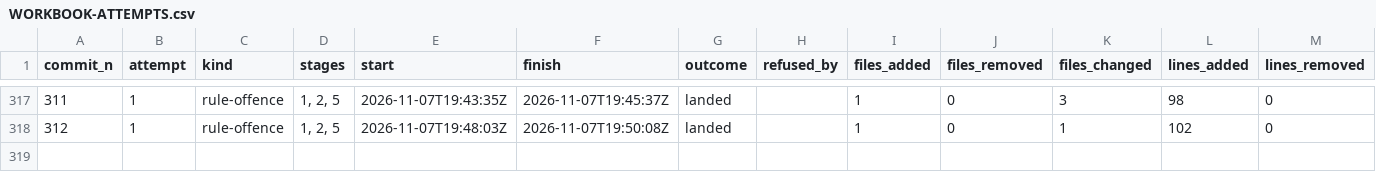
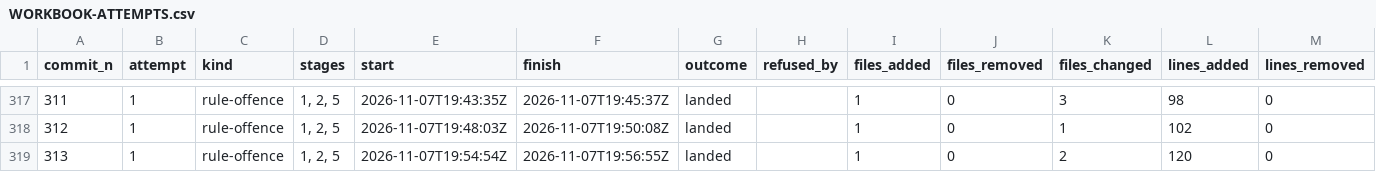
Before and after one commit to umbgtt10/ibft_unattended_overhaul_experiment, a CSV file: WORKBOOK-ATTEMPTS.csv, drawn as a sheet; only a part is shown, gaps mark what is left out; the diff names each change by its address in the sheet, - before the commit and + after, or states it on an @@ line.

```diff
--- a/WORKBOOK-ATTEMPTS.csv
+++ b/WORKBOOK-ATTEMPTS.csv
+row 319: 313 | 1 | rule-offence | 1, 2, 5 | 2026-11-07T19:54:54Z | 2026-11-07T19:56:55Z | landed |  | 1 | 0 | 2 | 120 | 0
```
Also changed, not shown: WORKBOOK.csv, 2 other files.
